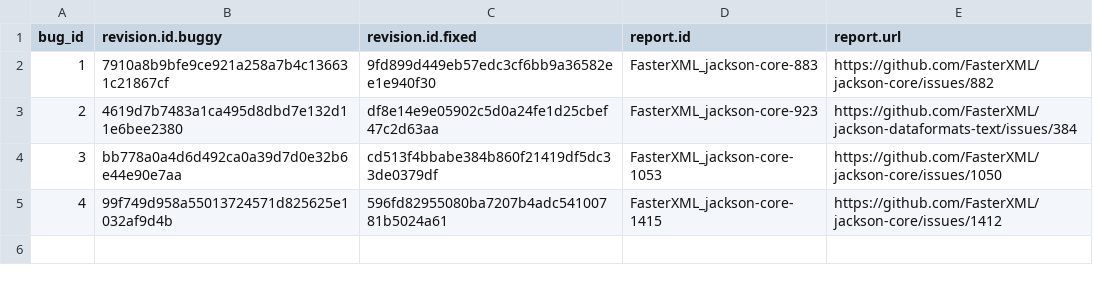
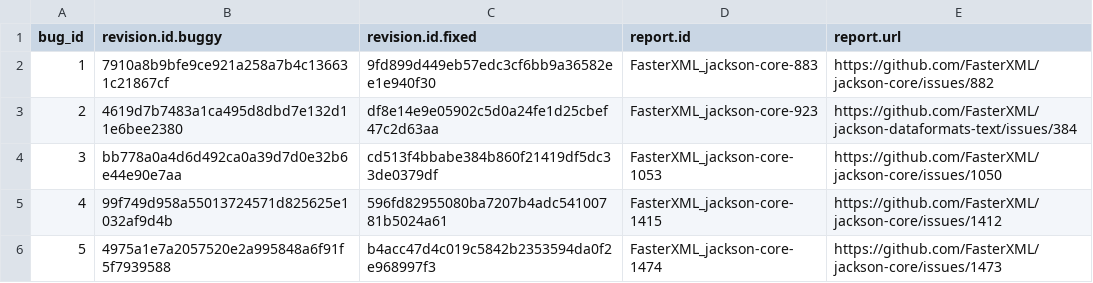
Before and after one commit to coinse/GHRB, a CSV file: commit_db/jackson-core_bugs.csv, drawn as a sheet.

```diff
--- a/commit_db/jackson-core_bugs.csv
+++ b/commit_db/jackson-core_bugs.csv
@@ -5 +5,2 @@ bug_id,revision.id.buggy,revision.id.fixed,report.id,report.url
 4,99f749d958a55013724571d825625e1032af9d4b,596fd82955080ba7207b4adc54100781b5024a61,FasterXML_jackson-core-1415,https://github.com/FasterXML/jackson-core/issues/1412
+5,4975a1e7a2057520e2a995848a6f91f5f7939588,b4acc47d4c019c5842b2353594da0f2e968997f3,FasterXML_jackson-core-1474,https://github.com/FasterXML/jackson-core/issues/1473
```
Also changed, not shown: commit_db/openapi-generator_bugs.csv, commit_db/rocketmq_bugs.csv, 17 other files.
